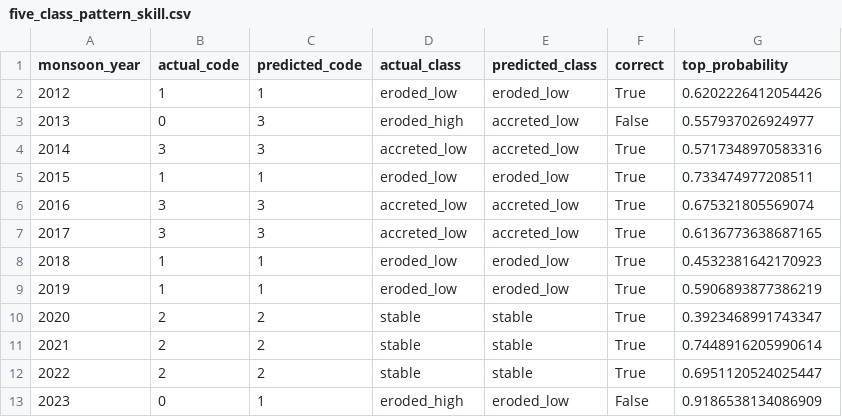
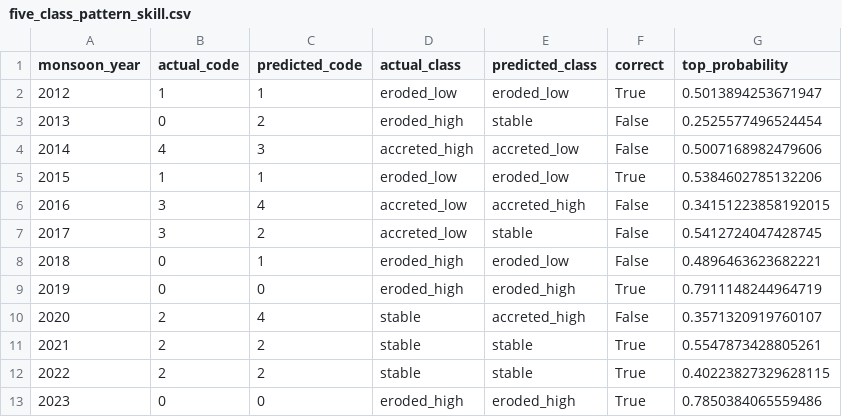
Before and after one commit to ThimalkaCosta/coastalai, a CSV file: outputs/five_class_pattern_skill.csv, drawn as a sheet.

```diff
--- a/outputs/five_class_pattern_skill.csv
+++ b/outputs/five_class_pattern_skill.csv
@@ -1,13 +1,13 @@
 monsoon_year,actual_code,predicted_code,actual_class,predicted_class,correct,top_probability
-2012,1,1,eroded_low,eroded_low,True,0.6202226412054426
-2013,0,3,eroded_high,accreted_low,False,0.557937026924977
-2014,3,3,accreted_low,accreted_low,True,0.5717348970583316
-2015,1,1,eroded_low,eroded_low,True,0.733474977208511
-2016,3,3,accreted_low,accreted_low,True,0.675321805569074
-2017,3,3,accreted_low,accreted_low,True,0.6136773638687165
-2018,1,1,eroded_low,eroded_low,True,0.4532381642170923
-2019,1,1,eroded_low,eroded_low,True,0.5906893877386219
-2020,2,2,stable,stable,True,0.3923468991743347
-2021,2,2,stable,stable,True,0.7448916205990614
-2022,2,2,stable,stable,True,0.6951120524025447
-2023,0,1,eroded_high,eroded_low,False,0.9186538134086909
+2012,1,1,eroded_low,eroded_low,True,0.5013894253671947
+2013,0,2,eroded_high,stable,False,0.2525577496524454
+2014,4,3,accreted_high,accreted_low,False,0.5007168982479606
+2015,1,1,eroded_low,eroded_low,True,0.5384602785132206
+2016,3,4,accreted_low,accreted_high,False,0.34151223858192015
+2017,3,2,accreted_low,stable,False,0.5412724047428745
+2018,0,1,eroded_high,eroded_low,False,0.4896463623682221
+2019,0,0,eroded_high,eroded_high,True,0.7911148244964719
+2020,2,4,stable,accreted_high,False,0.3571320919760107
+2021,2,2,stable,stable,True,0.5547873428805261
+2022,2,2,stable,stable,True,0.40223827329628115
+2023,0,0,eroded_high,eroded_high,True,0.7850384065559486
```
Also changed, not shown: outputs/five_class_monthly_feature_screening.csv, outputs/five_class_threshold_history.csv, 11 other files.
